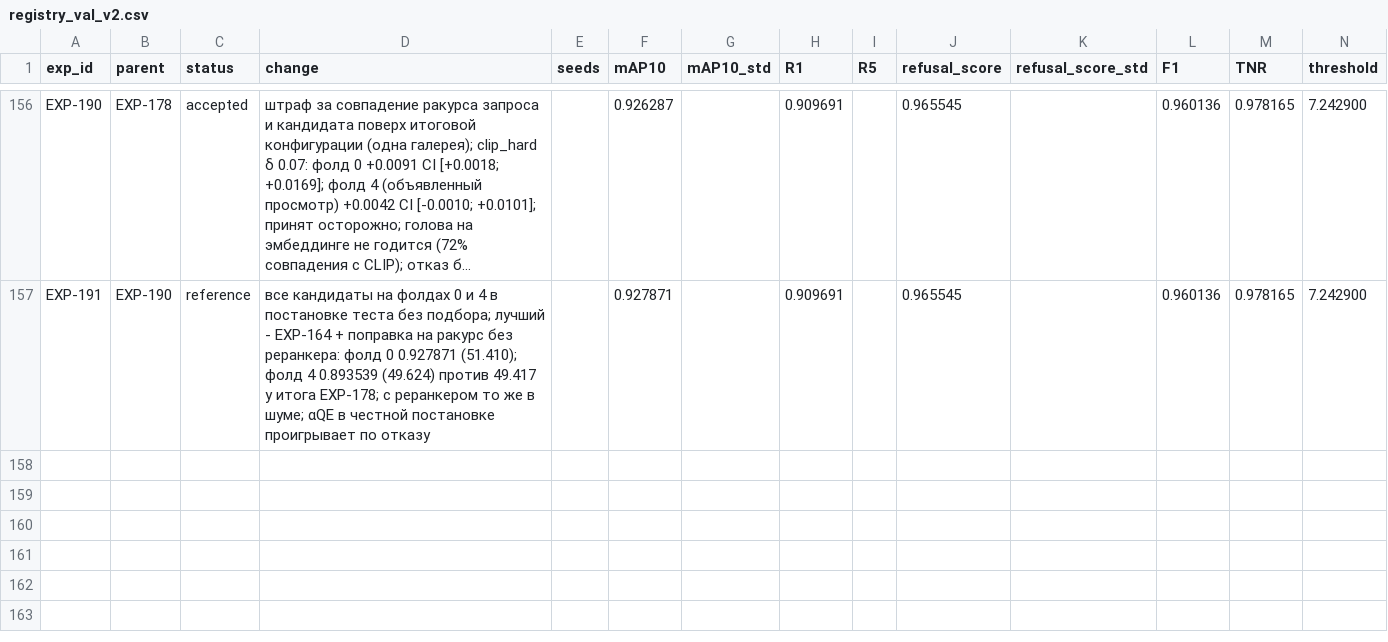
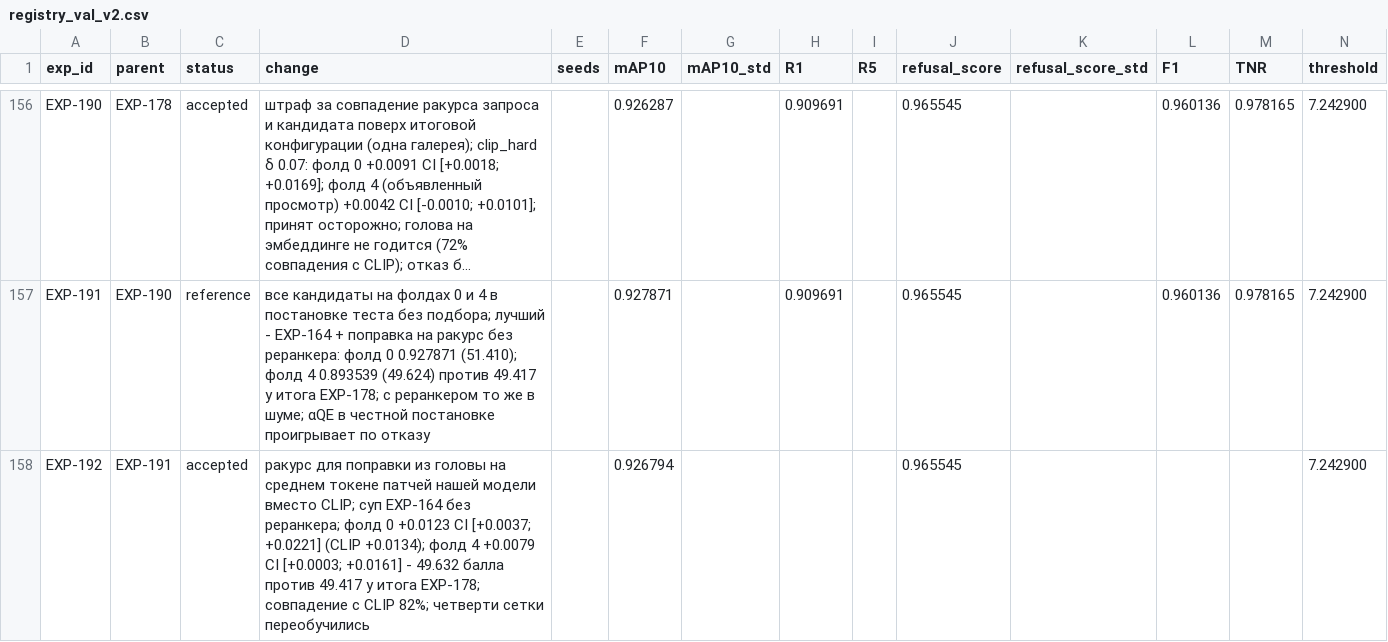
Before and after one commit to chrizantona/yslfalcon, a CSV file: experiments/registry_val_v2.csv, drawn as a sheet; only a part is shown, gaps mark what is left out; long unchanged cells end in …; rows hold the shown columns only; the diff names each change by its address in the sheet, - before the commit and + after, or states it on an @@ line.

Commit message:
EXP-192 results: a head on our mean patch token gives the viewpoint penalty the same gain as CLIP (fold 4 +0.0079); the soup plus this penalty is the new best pipeline, without CLIP or the re-ranker

```diff
--- a/experiments/registry_val_v2.csv
+++ b/experiments/registry_val_v2.csv
+row 158: EXP-192 | EXP-191 | accepted | ракурс для поправки из головы на среднем токене патчей нашей модели вместо CLIP; суп EXP-164 без реранкера; фолд 0 +0.0123 CI [+0.0037; +0.0221] (CLIP +0.0134); фолд 4 +0.0079 CI [+0.0003; +0.0161] - 49.632 балла против 49.417 у итога EXP-178; совпадение с CLIP 82%; четверти сетки переобучились |  | 0.926794 |  |  |  | 0.965545 |  |  |  | 7.242900
```
Also changed, not shown: 1 other file.
